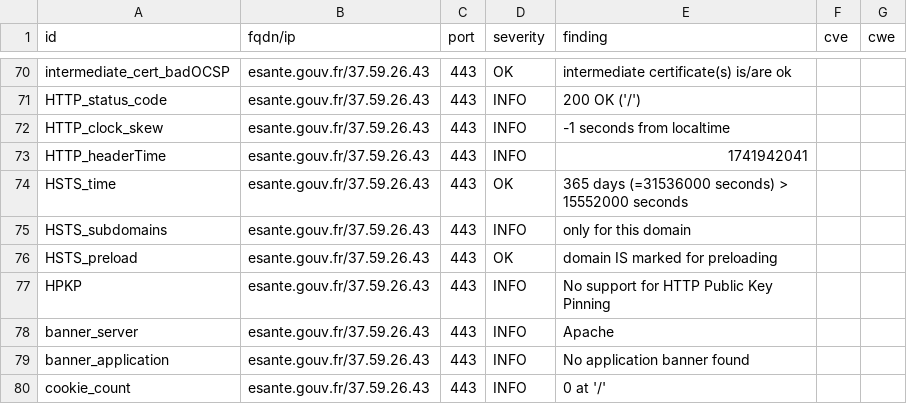
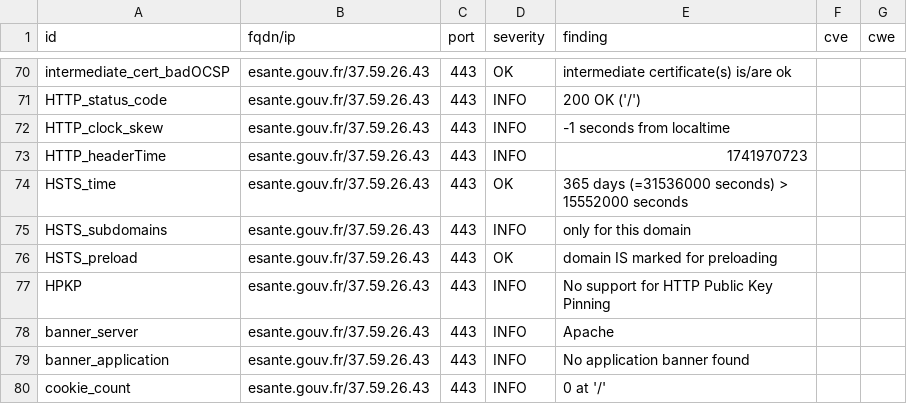
Before and after one commit to ansforge/dashlord_new, a CSV file: results/aHR0cHM6Ly9lc2FudGUuZ291di5mcg==/testssl.csv, drawn as a sheet; only a part is shown, gaps mark what is left out.

```diff
--- a/results/aHR0cHM6Ly9lc2FudGUuZ291di5mcg==/testssl.csv
+++ b/results/aHR0cHM6Ly9lc2FudGUuZ291di5mcg==/testssl.csv
@@ -72,3 +72,3 @@
 "HTTP_clock_skew","esante.gouv.fr/37.59.26.43","443","INFO","-1 seconds from localtime","",""
-"HTTP_headerTime","esante.gouv.fr/37.59.26.43","443","INFO","1741942041","",""
+"HTTP_headerTime","esante.gouv.fr/37.59.26.43","443","INFO","1741970723","",""
 "HSTS_time","esante.gouv.fr/37.59.26.43","443","OK","365 days (=31536000 seconds) > 15552000 seconds","",""
```
Also changed, not shown: 13 other files.
